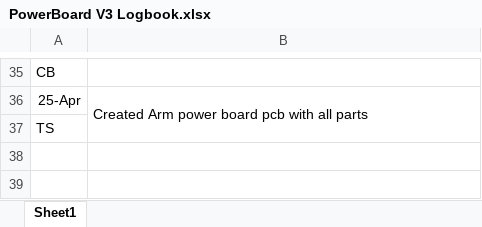
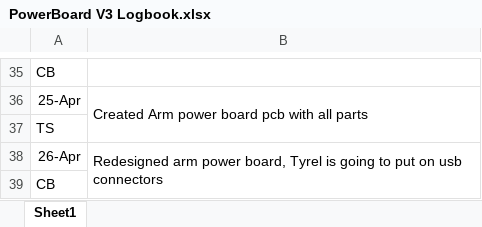
Before and after one commit to UofSSpaceTeam/rover-hardware, an Excel workbook: Logbooks/PowerBoard V3 Logbook.xlsx, sheet Sheet1, drawn as a sheet; only a part is shown, gaps mark what is left out; values as stored, in another font and other column widths than the file's, no borders; the diff names each change by its address in the sheet, - before the commit and + after, or states it on an @@ line.

Commit message:
Redesigned arm powerboard

```diff
--- a/Logbooks/PowerBoard V3 Logbook.xlsx (sheet Sheet1)
+++ b/Logbooks/PowerBoard V3 Logbook.xlsx (sheet Sheet1)
+row 38: 26-Apr | Redesigned arm power board, Tyrel is going to put on usb connectors
+row 39: CB
```
Also changed, not shown: 1 other file.
